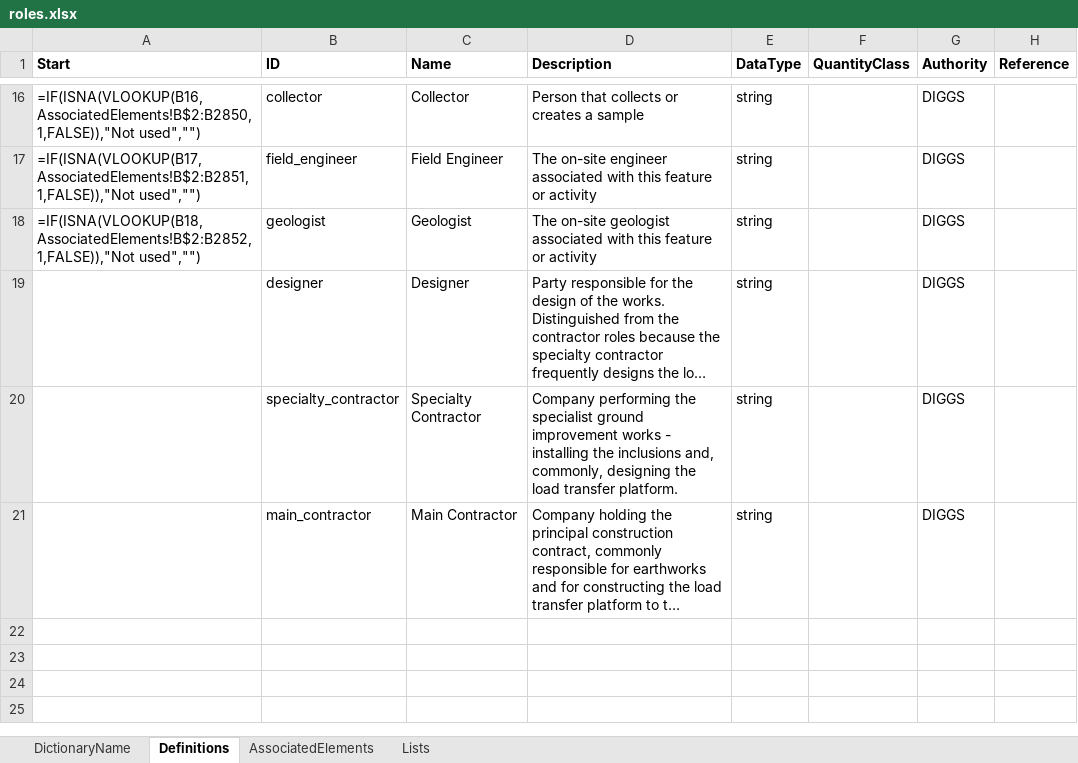
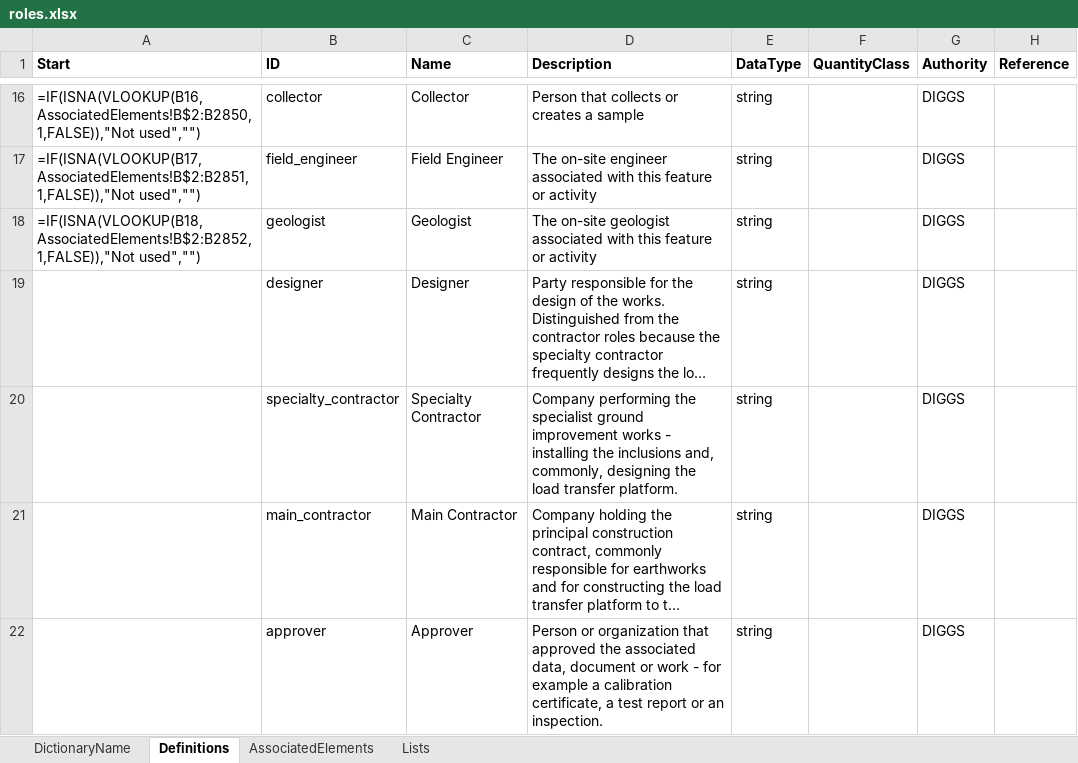
Before and after one commit to DIGGSml/def, an Excel workbook: Codelist Excel Files and Conversion Templates to XML/roles.xlsx, sheet Definitions, drawn as a sheet; only a part is shown, gaps mark what is left out; long unchanged cells end in …; values as stored, in another font and other column widths than the file's, no borders; formulas without a stored value are shown as written; table styles not drawn; the diff names each change by its address in the sheet, - before the commit and + after, or states it on an @@ line.

```diff
--- a/Codelist Excel Files and Conversion Templates to XML/roles.xlsx (sheet Definitions)
+++ b/Codelist Excel Files and Conversion Templates to XML/roles.xlsx (sheet Definitions)
+row 22:  | approver | Approver | Person or organization that approved the associated data, document or work - for example a calibration certificate, a test report or an inspection. | string |  | DIGGS
```
Also changed, not shown: sheet AssociatedElements, 2 other files.
